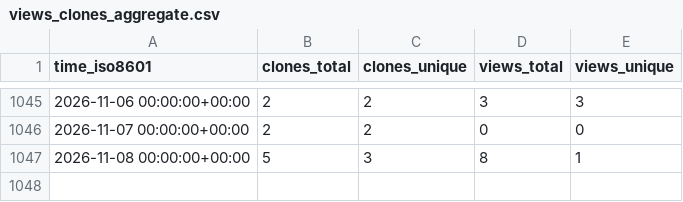
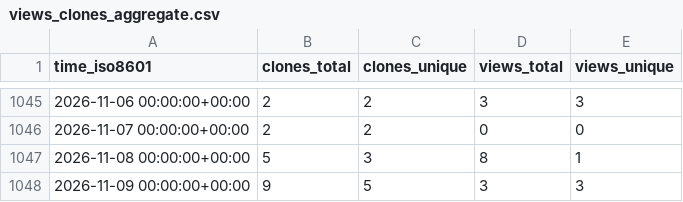
Before and after one commit to dhschall/repo-statistics, a CSV file: dhschall/gem5-fdp/ghrs-data/views_clones_aggregate.csv, drawn as a sheet; only a part is shown, gaps mark what is left out; the diff names each change by its address in the sheet, - before the commit and + after, or states it on an @@ line.

```diff
--- a/dhschall/gem5-fdp/ghrs-data/views_clones_aggregate.csv
+++ b/dhschall/gem5-fdp/ghrs-data/views_clones_aggregate.csv
+row 1048: 2026-11-09 00:00:00+00:00 | 9 | 5 | 3 | 3
```
Also changed, not shown: 1 other file.
